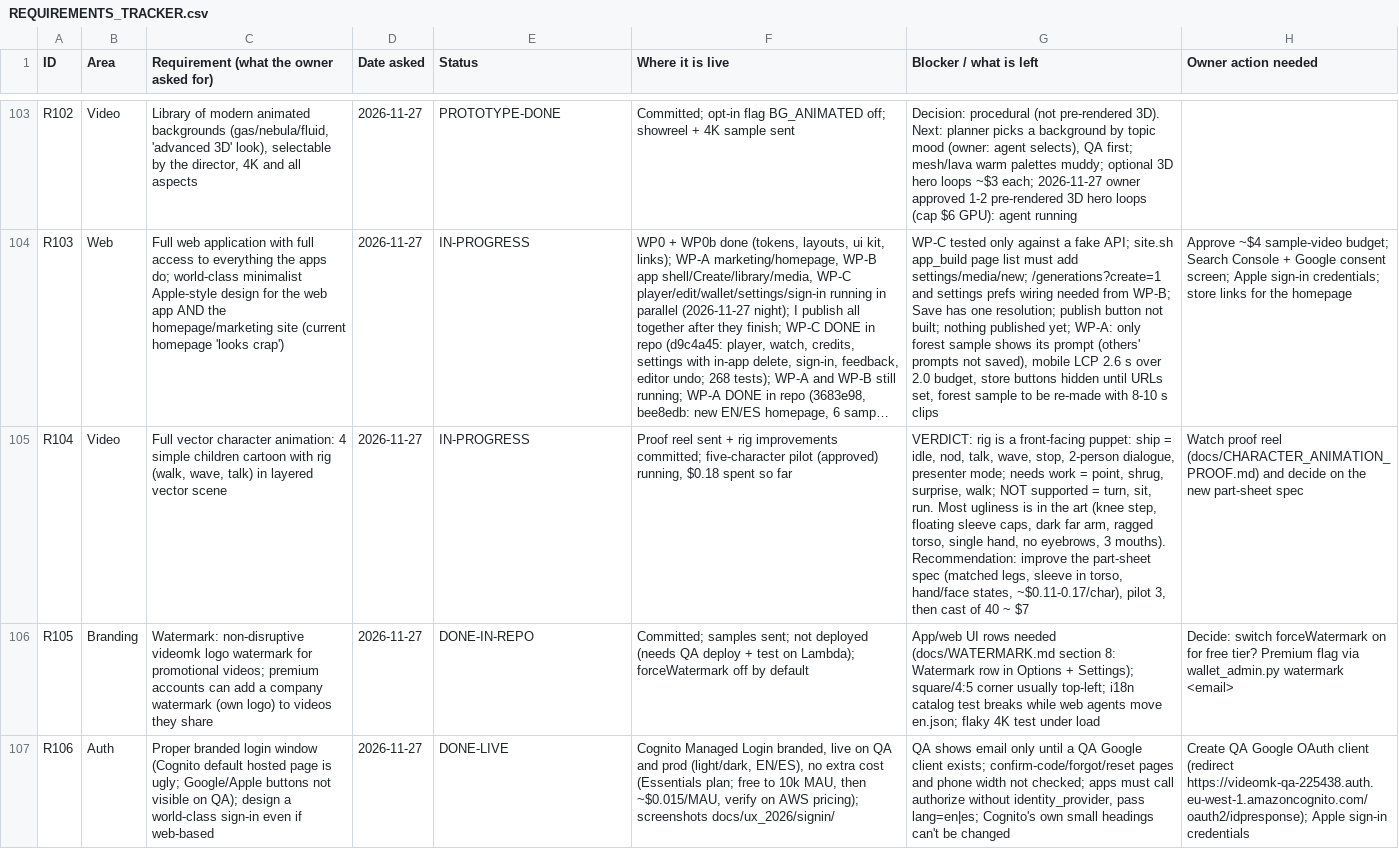
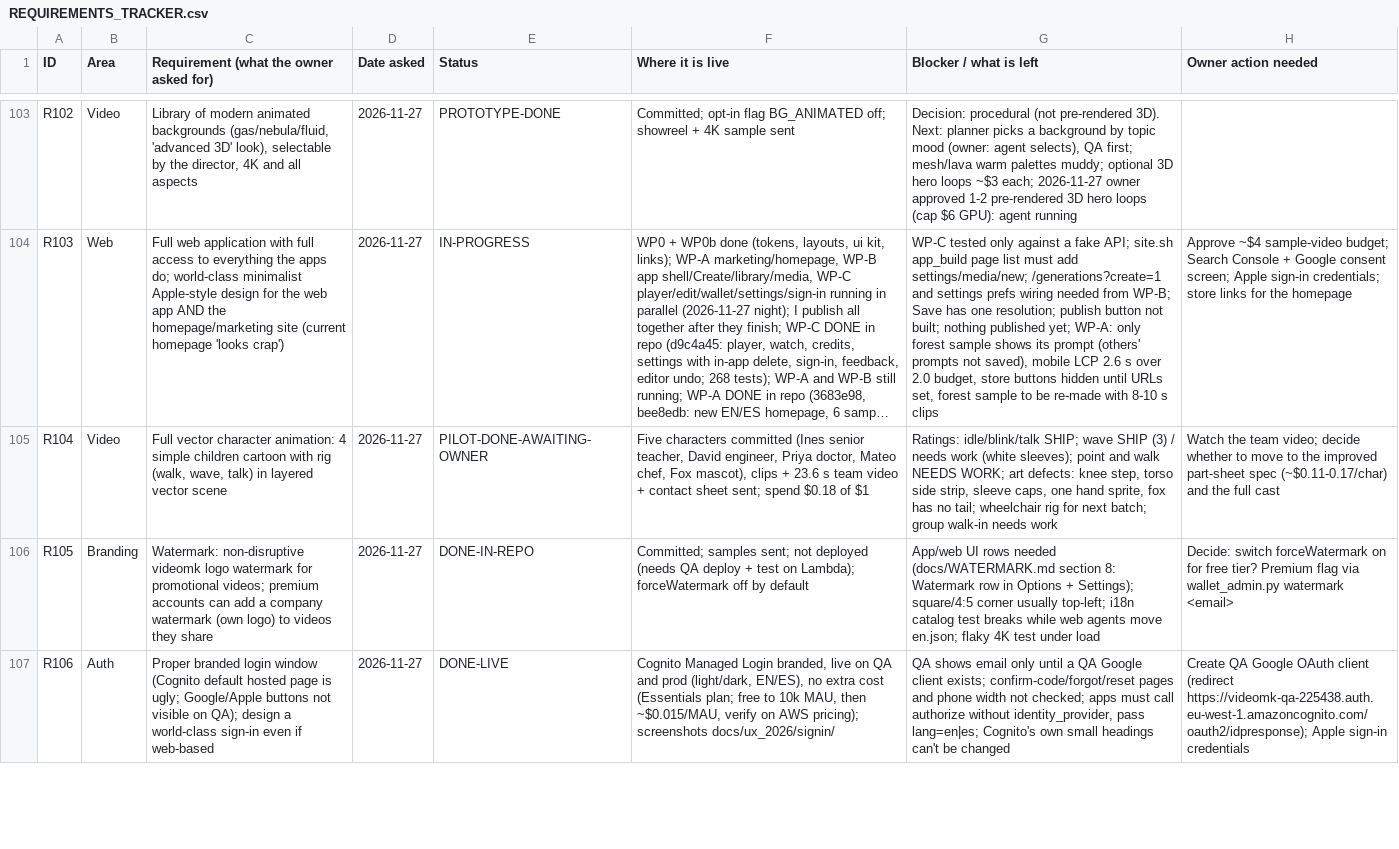
Before and after one commit to chleiva/videomk, a CSV file: docs/REQUIREMENTS_TRACKER.csv, drawn as a sheet; only a part is shown, gaps mark what is left out; long unchanged cells end in …; the diff names each change by its address in the sheet, - before the commit and + after, or states it on an @@ line.

```diff
--- a/docs/REQUIREMENTS_TRACKER.csv
+++ b/docs/REQUIREMENTS_TRACKER.csv
-E105 (Status): IN-PROGRESS
+E105 (Status): PILOT-DONE-AWAITING-OWNER
-F105 (Where it is live): Proof reel sent + rig improvements committed; five-character pilot (approved) running, $0.18 spent so far
+F105 (Where it is live): Five characters committed (Ines senior teacher, David engineer, Priya doctor, Mateo chef, Fox mascot), clips + 23.6 s team video + contact sheet sent; spend $0.18 of $1
-G105 (Blocker / what is left): VERDICT: rig is a front-facing puppet: ship = idle, nod, talk, wave, stop, 2-person dialogue, presenter mode; needs work = point, shrug, surprise, walk; NOT supported = turn, sit, run. Most ugliness is in the art (knee step, floating sleeve caps, dark far arm, ragged torso, single hand, no eyebrows, 3 mouths). Recommendation: improve the part-sheet spec (matched legs, sleeve in torso, hand/face states, ~$0.11-0.17/char), pilot 3, then cast of 40 ~ $7
+G105 (Blocker / what is left): Ratings: idle/blink/talk SHIP; wave SHIP (3) / needs work (white sleeves); point and walk NEEDS WORK; art defects: knee step, torso side strip, sleeve caps, one hand sprite, fox has no tail; wheelchair rig for next batch; group walk-in needs work
-H105 (Owner action needed): Watch proof reel (docs/CHARACTER_ANIMATION_PROOF.md) and decide on the new part-sheet spec
+H105 (Owner action needed): Watch the team video; decide whether to move to the improved part-sheet spec (~$0.11-0.17/char) and the full cast
```
